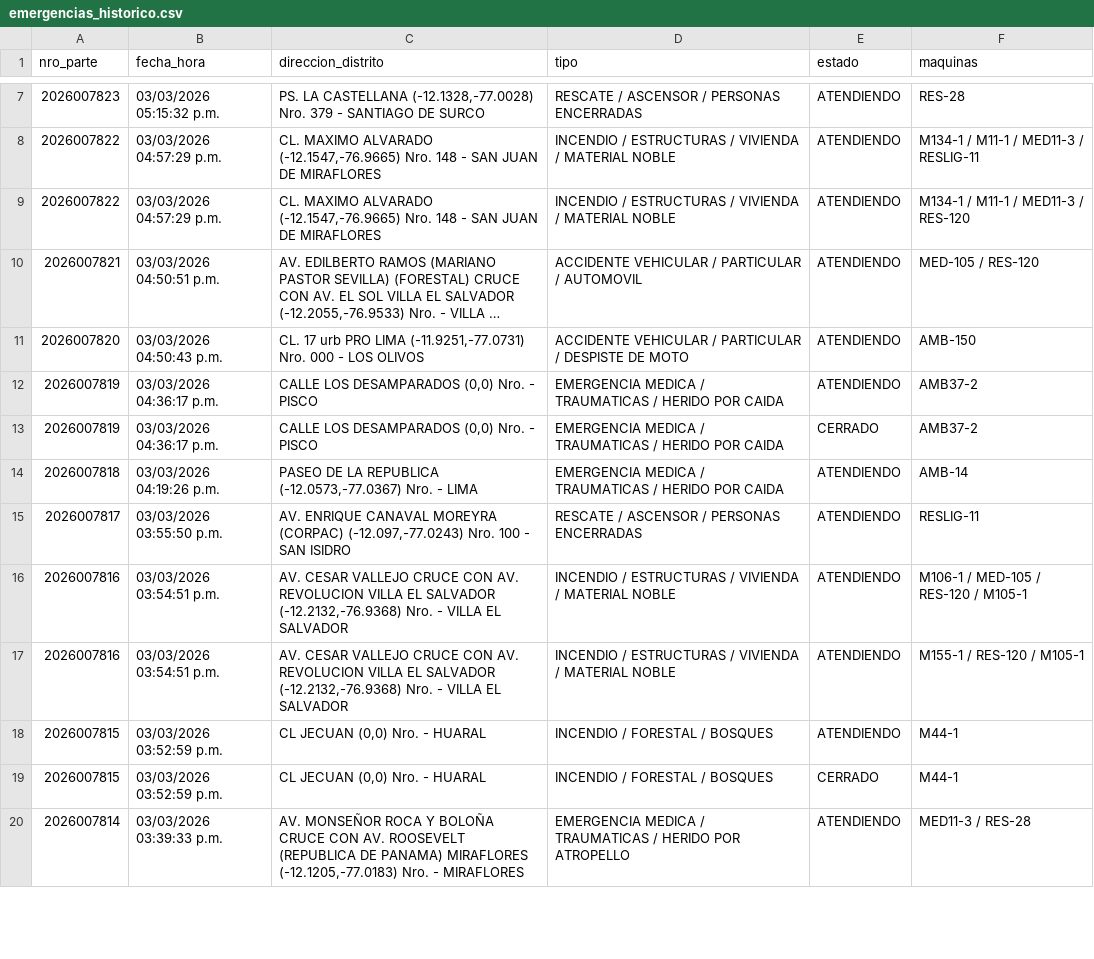
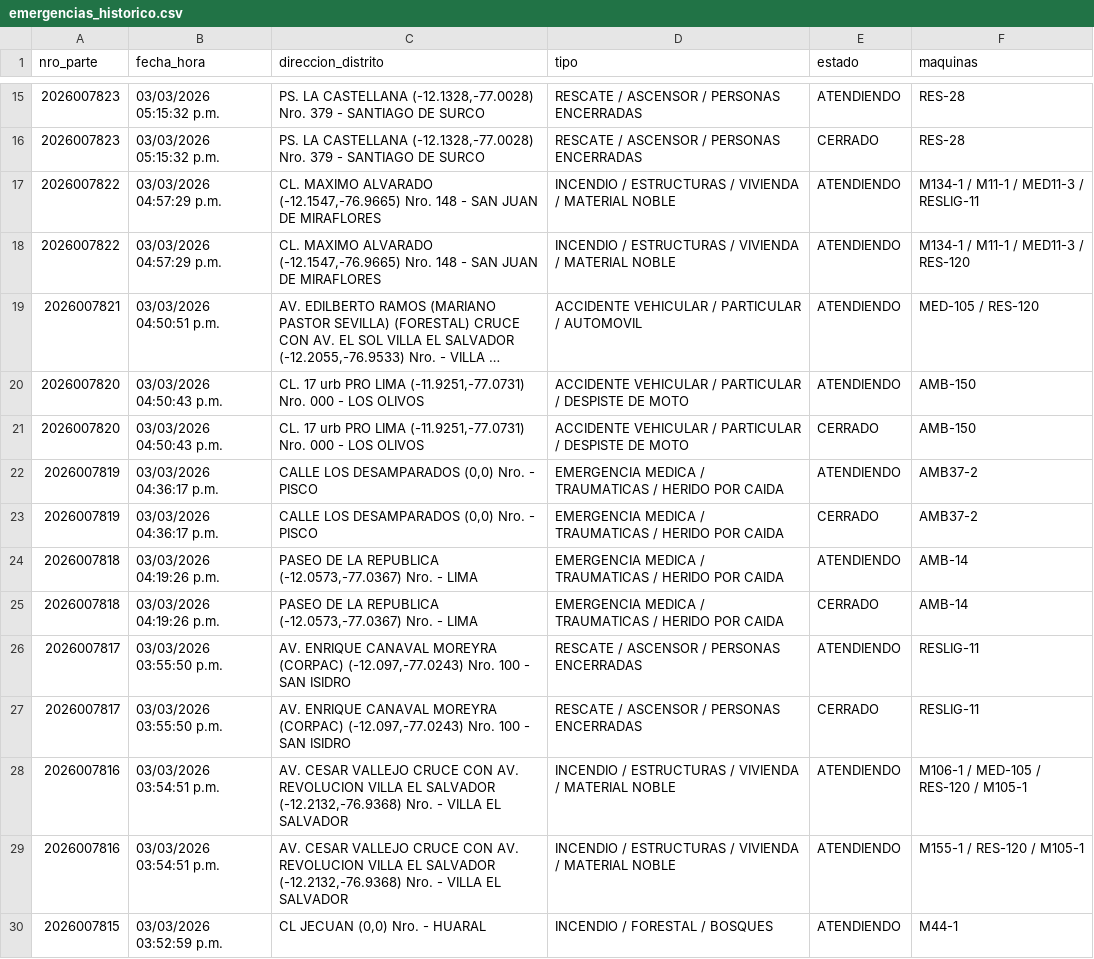
Before and after one commit to KenjiroMuriell/datamart_cgbvp, a CSV file: salida/emergencias_historico.csv, drawn as a sheet; only a part is shown, gaps mark what is left out; the shorter side is filled out with more unchanged rows; long unchanged cells end in …; the diff covers the shown part only.

```diff
--- a/salida/emergencias_historico.csv
+++ b/salida/emergencias_historico.csv
@@ -7,2 +15,3 @@
 2026007823,03/03/2026 05:15:32 p.m.,"PS. LA CASTELLANA    (-12.1328,-77.0028)  Nro.  379  - SANTIAGO DE SURCO",RESCATE / ASCENSOR / PERSONAS ENCERRADAS,ATENDIENDO,RES-28
+2026007823,03/03/2026 05:15:32 p.m.,"PS. LA CASTELLANA    (-12.1328,-77.0028)  Nro.  379  - SANTIAGO DE SURCO",RESCATE / ASCENSOR / PERSONAS ENCERRADAS,CERRADO,RES-28
 2026007822,03/03/2026 04:57:29 p.m.,"CL. MAXIMO ALVARADO    (-12.1547,-76.9665)  Nro.  148  - SAN JUAN DE MIRAFLORES",INCENDIO / ESTRUCTURAS / VIVIENDA / MATERIAL NOBLE,ATENDIENDO,M134-1 / M11-1 / MED11-3 / RESLIG-11
@@ -11,2 +20,3 @@
 2026007820,03/03/2026 04:50:43 p.m.,"CL. 17 urb PRO LIMA    (-11.9251,-77.0731)  Nro.  000  - LOS OLIVOS",ACCIDENTE VEHICULAR / PARTICULAR / DESPISTE DE MOTO,ATENDIENDO,AMB-150
+2026007820,03/03/2026 04:50:43 p.m.,"CL. 17 urb PRO LIMA    (-11.9251,-77.0731)  Nro.  000  - LOS OLIVOS",ACCIDENTE VEHICULAR / PARTICULAR / DESPISTE DE MOTO,CERRADO,AMB-150
 2026007819,03/03/2026 04:36:17 p.m.,"CALLE LOS DESAMPARADOS     (0,0)  Nro.    - PISCO",EMERGENCIA MEDICA / TRAUMATICAS / HERIDO POR CAIDA,ATENDIENDO,AMB37-2
@@ -14,3 +24,5 @@
 2026007818,03/03/2026 04:19:26 p.m.,"PASEO DE LA REPUBLICA    (-12.0573,-77.0367)  Nro.    - LIMA",EMERGENCIA MEDICA / TRAUMATICAS / HERIDO POR CAIDA,ATENDIENDO,AMB-14
+2026007818,03/03/2026 04:19:26 p.m.,"PASEO DE LA REPUBLICA    (-12.0573,-77.0367)  Nro.    - LIMA",EMERGENCIA MEDICA / TRAUMATICAS / HERIDO POR CAIDA,CERRADO,AMB-14
 2026007817,03/03/2026 03:55:50 p.m.,"AV. ENRIQUE CANAVAL MOREYRA (CORPAC)    (-12.097,-77.0243)  Nro.  100  - SAN ISIDRO",RESCATE / ASCENSOR / PERSONAS ENCERRADAS,ATENDIENDO,RESLIG-11
+2026007817,03/03/2026 03:55:50 p.m.,"AV. ENRIQUE CANAVAL MOREYRA (CORPAC)    (-12.097,-77.0243)  Nro.  100  - SAN ISIDRO",RESCATE / ASCENSOR / PERSONAS ENCERRADAS,CERRADO,RESLIG-11
 2026007816,03/03/2026 03:54:51 p.m.,"AV. CESAR VALLEJO CRUCE CON AV. REVOLUCION VILLA EL SALVADOR    (-12.2132,-76.9368)  Nro.    - VILLA EL SALVADOR",INCENDIO / ESTRUCTURAS / VIVIENDA / MATERIAL NOBLE,ATENDIENDO,M106-1 / MED-105 / RES-120 / M105-1
```
Also changed, not shown: 12 added rows elsewhere in this file.
